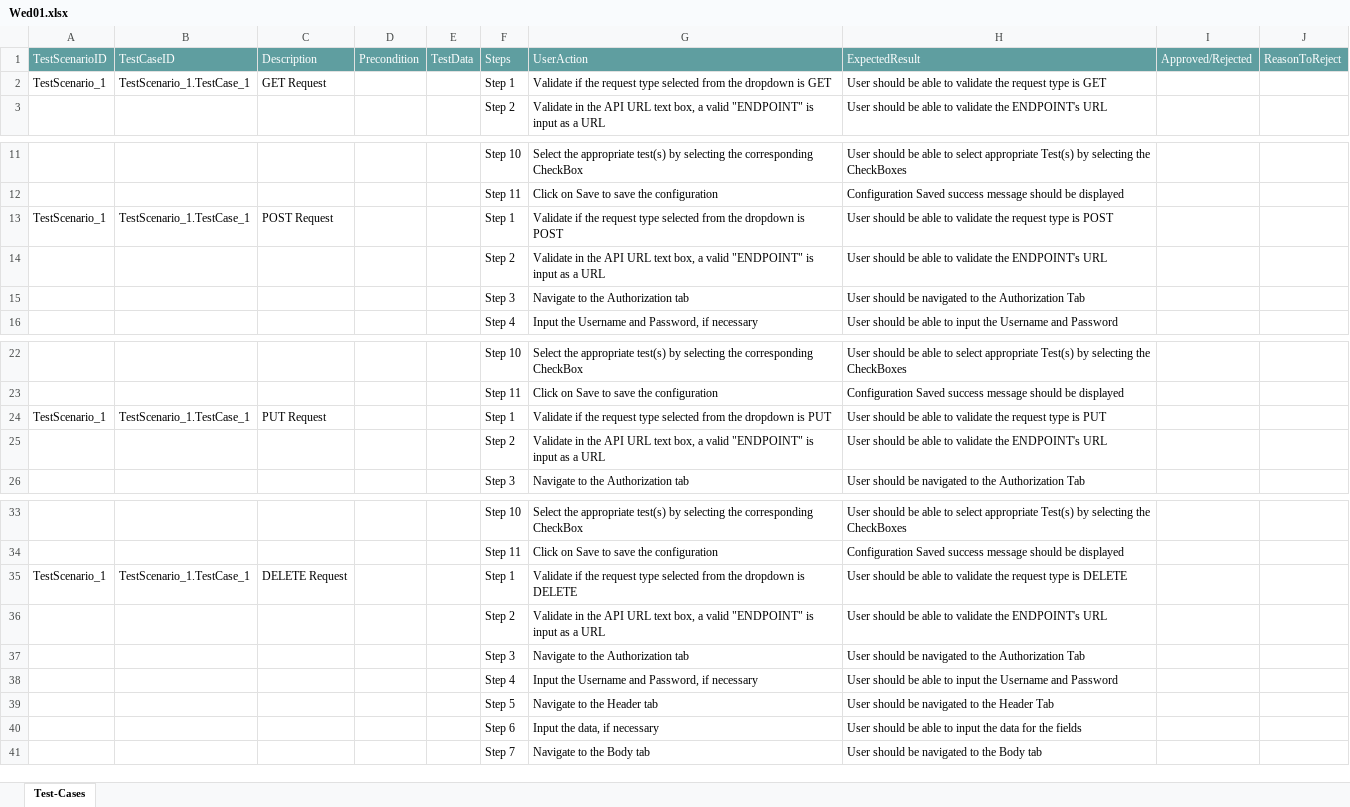
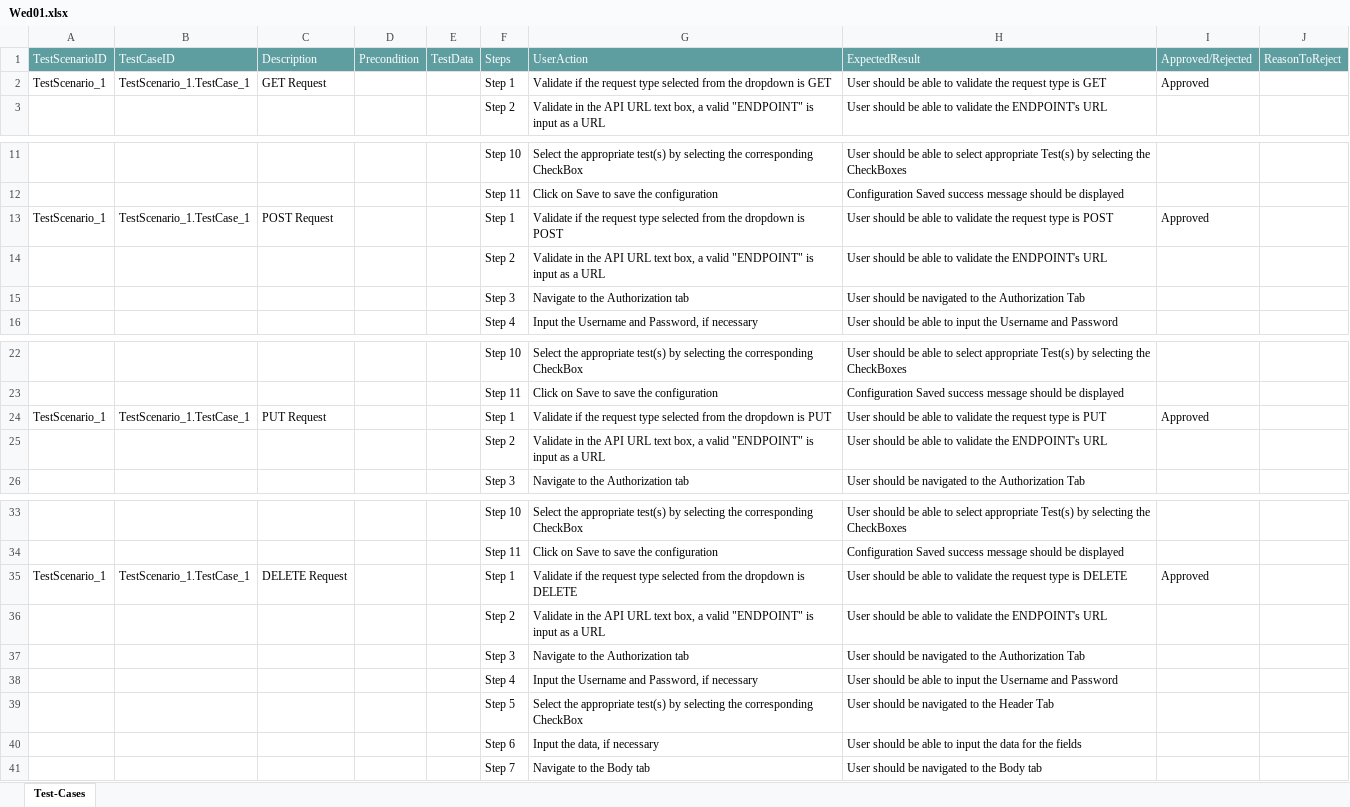
Before and after one commit to ShaikMohamedIrfan/TestApi001, an Excel workbook: Wed01.xlsx, sheet Test-Cases, drawn as a sheet; only a part is shown, gaps mark what is left out; values as stored, in another font and other column widths than the file's, no borders; table styles not drawn; the diff names each change by its address in the sheet, - before the commit and + after, or states it on an @@ line.

Commit message:
Add files via upload

```diff
--- a/Wed01.xlsx (sheet Test-Cases)
+++ b/Wed01.xlsx (sheet Test-Cases)
-I2: (empty)
+I2: Approved
-I13: (empty)
+I13: Approved
-I24: (empty)
+I24: Approved
-I35: (empty)
+I35: Approved
-G39: Navigate to the Header tab
+G39: Select the appropriate test(s) by selecting the corresponding CheckBox
```
